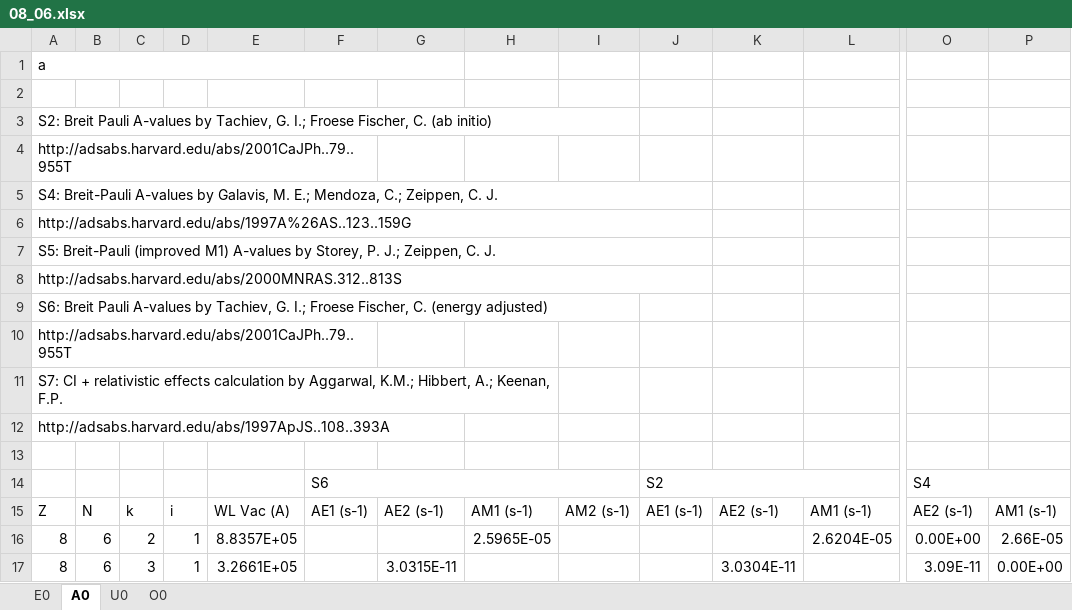
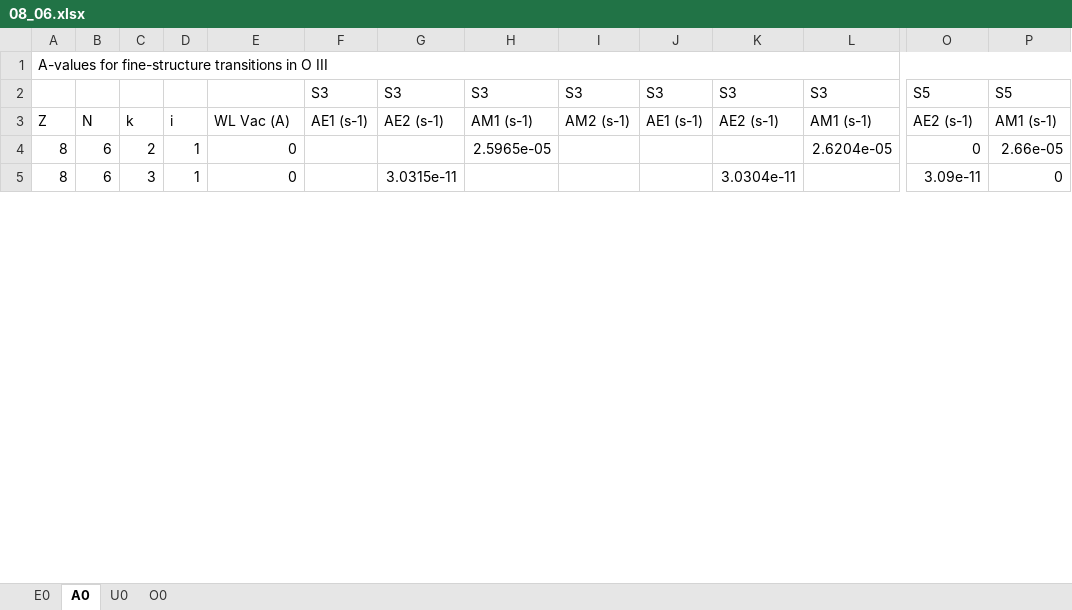
Before and after one commit to AtomPy/AtomPyWeb, an Excel workbook: Database/08_06.xlsx, sheet A0, drawn as a sheet; only a part is shown, gaps mark what is left out; values as stored, in another font and other column widths than the file's, no cell formats; removed rows and columns are numbered as before the commit, all else as after; rows hold the shown columns only; the diff covers the shown part only; the diff names each change by its address in the sheet, - before the commit and + after, or states it on an @@ line.

```diff
--- a/Database/08_06.xlsx (sheet A0)
+++ b/Database/08_06.xlsx (sheet A0)
-A1: a
+A1: A-values for fine-structure transitions in O III
-A1:G1 merged
+A1:Q1 merged
-row 2: (empty)
+row 2:  |  |  |  |  | S3 | S3 | S3 | S3 | S3 | S3 | S3 | S5 | S5
-row 3: S2: Breit Pauli A-values by Tachiev, G. I.; Froese Fischer, C. (ab initio)
-row 4: http://adsabs.harvard.edu/abs/2001CaJPh..79..955T
-row 5: S4: Breit-Pauli A-values by Galavis, M. E.; Mendoza, C.; Zeippen, C. J.
-row 6: http://adsabs.harvard.edu/abs/1997A%26AS..123..159G
-row 7: S5: Breit-Pauli (improved M1) A-values by Storey, P. J.; Zeippen, C. J.
-row 8: http://adsabs.harvard.edu/abs/2000MNRAS.312..813S
-row 9: S6: Breit Pauli A-values by Tachiev, G. I.; Froese Fischer, C. (energy adjusted)
-row 10: http://adsabs.harvard.edu/abs/2001CaJPh..79..955T
-row 11: S7: CI + relativistic effects calculation by Aggarwal, K.M.; Hibbert, A.; Keenan, F.P.
-row 12: http://adsabs.harvard.edu/abs/1997ApJS..108..393A
-row 13: (empty)
-row 14:  |  |  |  |  | S6 |  |  |  | S2 |  |  | S4
-E4: 8.8357E+05
+E4: 0
-H4: 2.5965E-05
+H4: 2.5965e-05
-L4: 2.6204E-05
+L4: 2.6204e-05
-O4: 0.00E+00
+O4: 0
-P4: 2.66E-05
+P4: 2.66e-05
-E5: 3.2661E+05
+E5: 0
-G5: 3.0315E-11
+G5: 3.0315e-11
-K5: 3.0304E-11
+K5: 3.0304e-11
-O5: 3.09E-11
+O5: 3.09e-11
-P5: 0.00E+00
+P5: 0
```
Also changed, not shown: 1640 edited cells elsewhere in this sheet, sheet U0, sheet E0, sheet O0, cell formats, formulas that keep their value, 1 other file.
